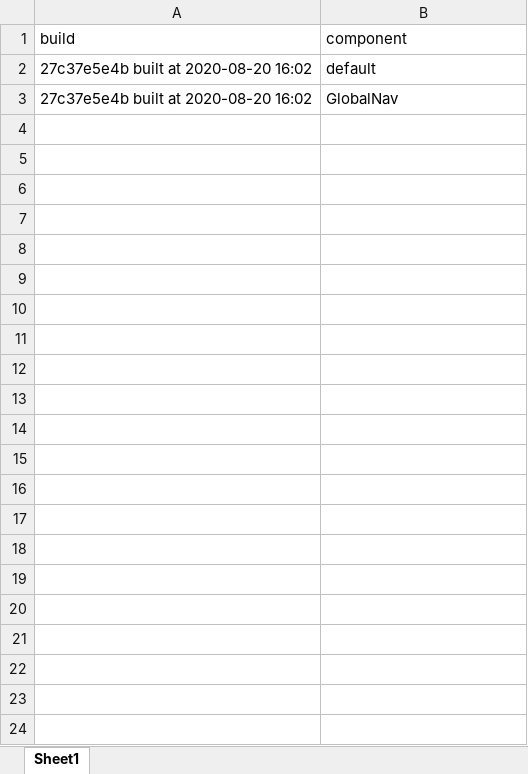
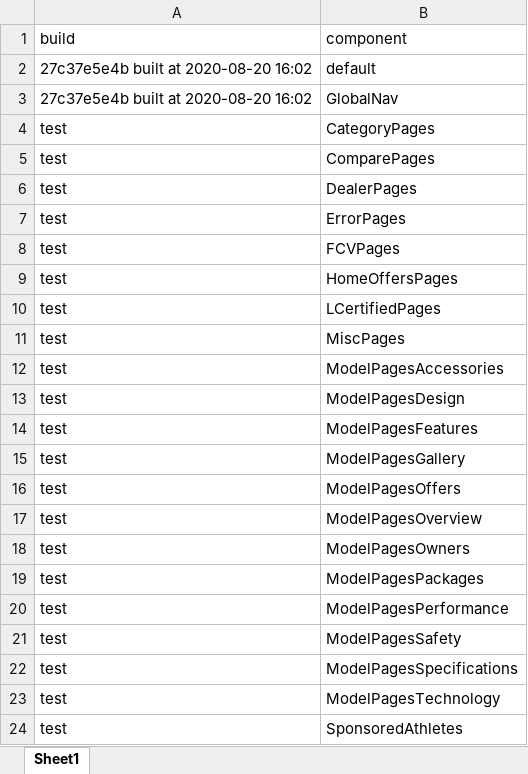
Before and after one commit to will-fregia-tm/katalon_lexc, an Excel workbook: Data Files/stagingLog.xlsx, sheet Sheet1, drawn as a sheet; values as stored, in another font and other column widths than the file's, no borders; the diff names each change by its address in the sheet, - before the commit and + after, or states it on an @@ line.

```diff
--- a/Data Files/stagingLog.xlsx (sheet Sheet1)
+++ b/Data Files/stagingLog.xlsx (sheet Sheet1)
+row 4: test | CategoryPages
+row 5: test | ComparePages
+row 6: test | DealerPages
+row 7: test | ErrorPages
+row 8: test | FCVPages
+row 9: test | HomeOffersPages
+row 10: test | LCertifiedPages
+row 11: test | MiscPages
+row 12: test | ModelPagesAccessories
+row 13: test | ModelPagesDesign
+row 14: test | ModelPagesFeatures
+row 15: test | ModelPagesGallery
+row 16: test | ModelPagesOffers
+row 17: test | ModelPagesOverview
+row 18: test | ModelPagesOwners
+row 19: test | ModelPagesPackages
+row 20: test | ModelPagesPerformance
+row 21: test | ModelPagesSafety
+row 22: test | ModelPagesSpecifications
+row 23: test | ModelPagesTechnology
+row 24: test | SponsoredAthletes
```
Also changed, not shown: Data Files/prodLog.xlsx, 3 other files.
